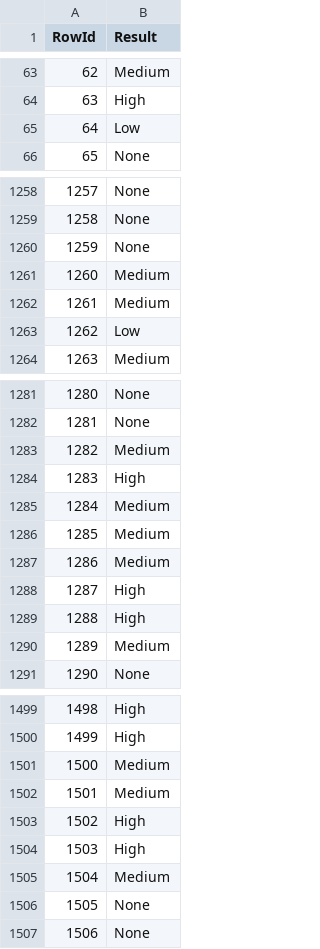
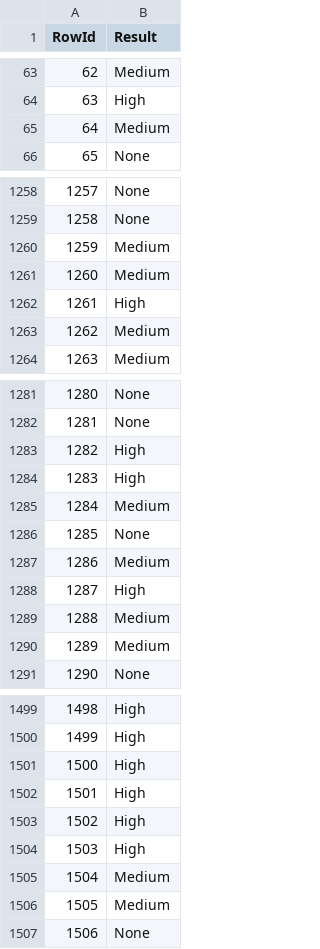
Before and after one commit to goncalobraga27/DAA, a CSV file: datasets/parte2/teste/previsoesRandomForestTree.csv, drawn as a sheet; only a part is shown, gaps mark what is left out; the diff covers the shown part only.

```diff
--- a/datasets/parte2/teste/previsoesRandomForestTree.csv
+++ b/datasets/parte2/teste/previsoesRandomForestTree.csv
@@ -64,3 +64,3 @@ RowId,Result
 63,High
-64,Low
+64,Medium
 65,None
@@ -1259,6 +1259,6 @@ RowId,Result
 1258,None
-1259,None
+1259,Medium
 1260,Medium
-1261,Medium
-1262,Low
+1261,High
+1262,Medium
 1263,Medium
@@ -1282,9 +1282,9 @@ RowId,Result
 1281,None
-1282,Medium
+1282,High
 1283,High
 1284,Medium
-1285,Medium
+1285,None
 1286,Medium
 1287,High
-1288,High
+1288,Medium
 1289,Medium
@@ -1500,4 +1500,4 @@ RowId,Result
 1499,High
-1500,Medium
-1501,Medium
+1500,High
+1501,High
 1502,High
@@ -1505,3 +1505,3 @@ RowId,Result
 1504,Medium
-1505,None
+1505,Medium
 1506,None
```
Also changed, not shown: 65 edited cells elsewhere in this file, datasets/parte2/teste/previsoesDecisionTreeClassifier.csv, 9 other files.
